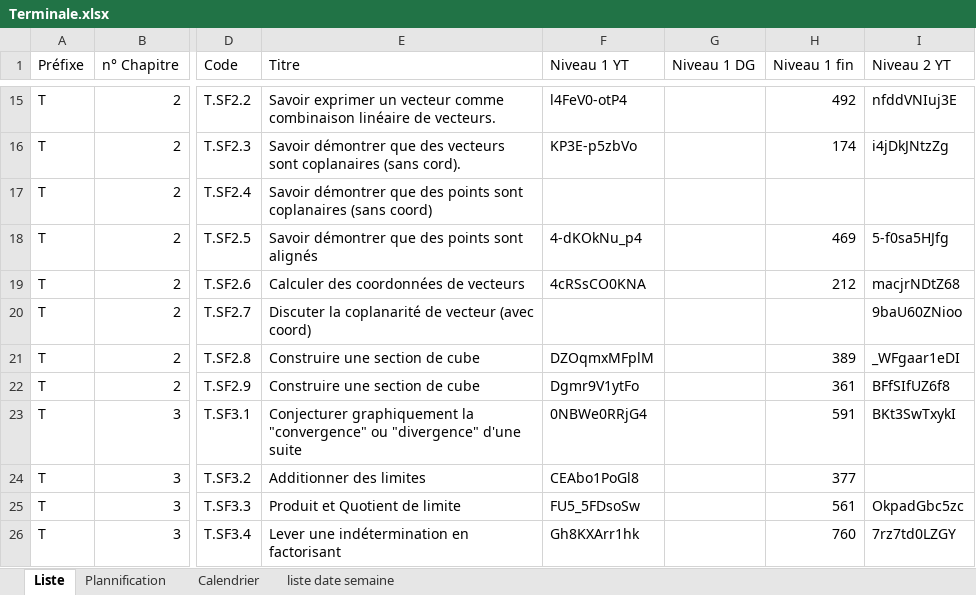
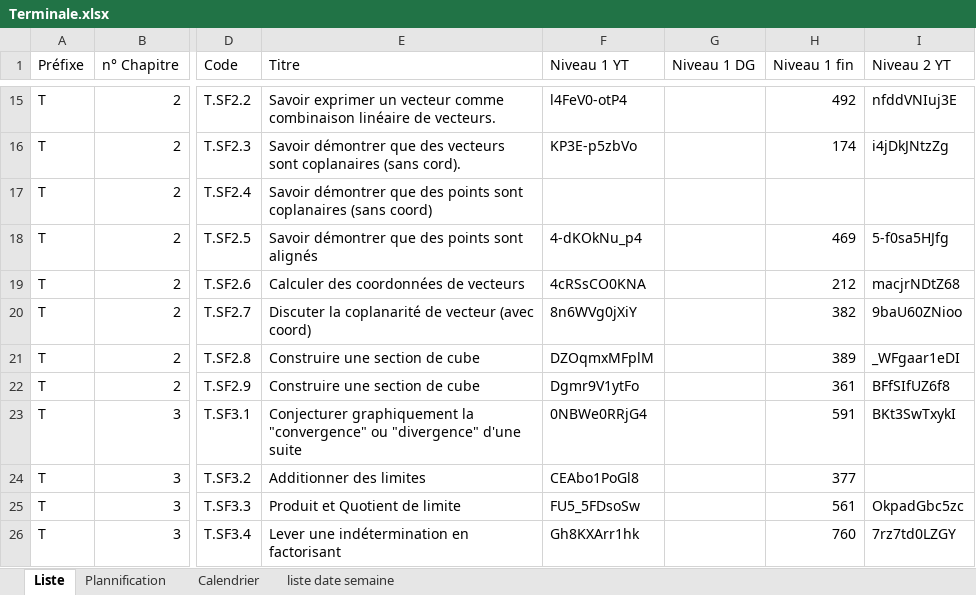
Before and after one commit to Ligne2Maths/Spirale2Maths, an Excel workbook: contenu/Terminale.xlsx, sheet Liste, drawn as a sheet; only a part is shown, gaps mark what is left out; values as stored, in another font and other column widths than the file's, no borders; the diff names each change by its address in the sheet, - before the commit and + after, or states it on an @@ line.

Commit message:
Mise a jour du 18-09-2026 17:02:37,53

```diff
--- a/contenu/Terminale.xlsx (sheet Liste)
+++ b/contenu/Terminale.xlsx (sheet Liste)
-F20 (Niveau 1 YT): (empty)
+F20 (Niveau 1 YT): 8n6WVg0jXiY
-H20 (Niveau 1 fin): (empty)
+H20 (Niveau 1 fin): 382
```
